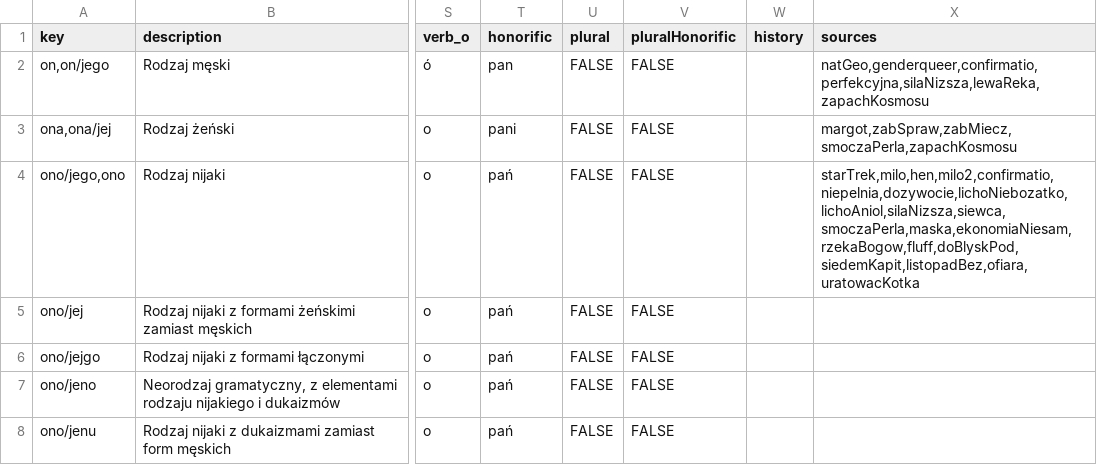
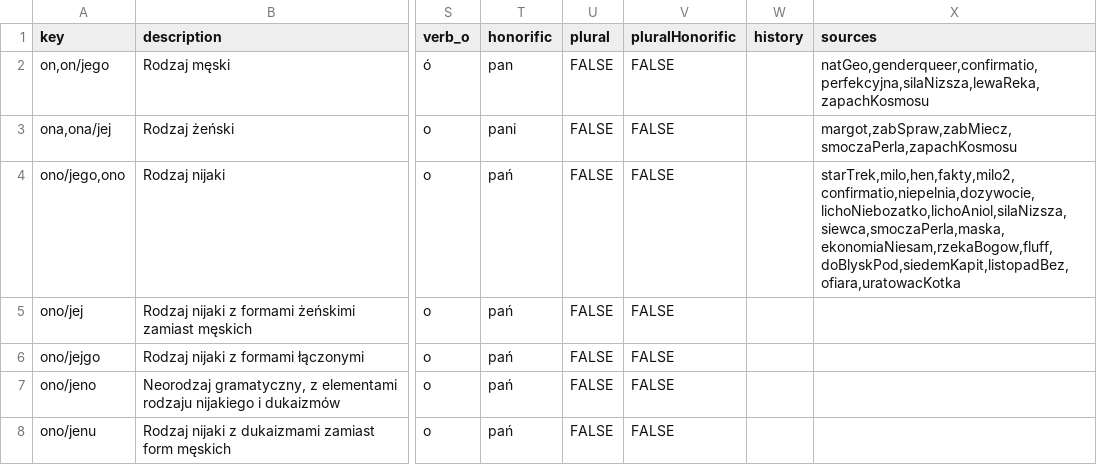
Before and after one commit to zlomenina/zajmena, a TSV file: data/templates.tsv, drawn as a sheet; only a part is shown, gaps mark what is left out; the diff names each change by its address in the sheet, - before the commit and + after, or states it on an @@ line.

```diff
--- a/data/templates.tsv
+++ b/data/templates.tsv
-X4 (sources): starTrek,milo,hen,milo2,confirmatio,niepelnia,dozywocie,lichoNiebozatko,lichoAniol,silaNizsza,siewca,smoczaPerla,maska,ekonomiaNiesam,rzekaBogow,fluff,doBlyskPod,siedemKapit,listopadBez,ofiara,uratowacKotka
+X4 (sources): starTrek,milo,hen,fakty,milo2,confirmatio,niepelnia,dozywocie,lichoNiebozatko,lichoAniol,silaNizsza,siewca,smoczaPerla,maska,ekonomiaNiesam,rzekaBogow,fluff,doBlyskPod,siedemKapit,listopadBez,ofiara,uratowacKotka
```
Also changed, not shown: data/sources.tsv.
